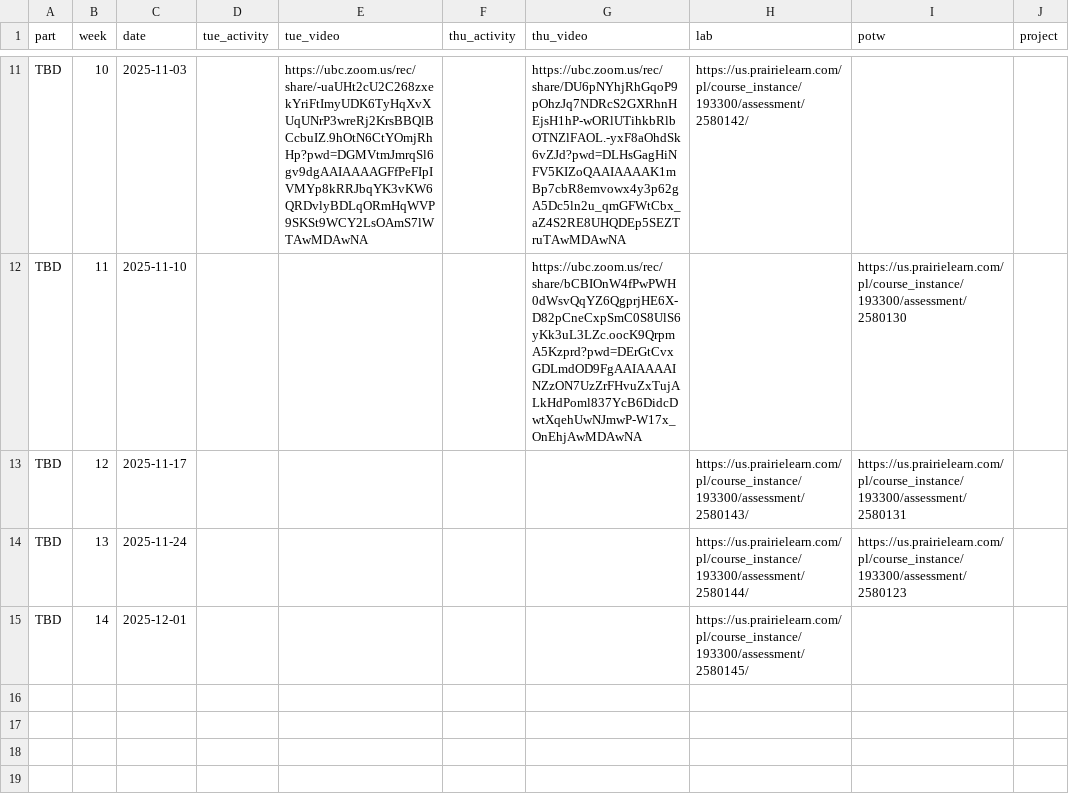
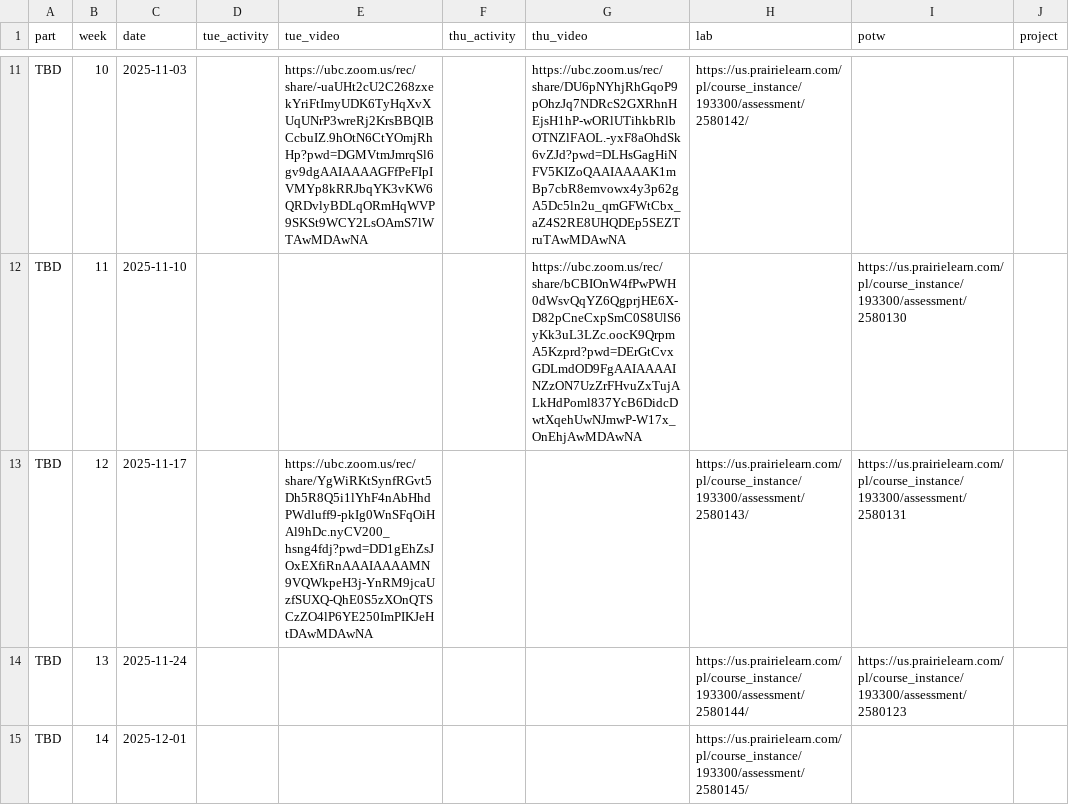
Before and after one commit to UBC-CS/cpsc203, a CSV file: data/schedule.csv, drawn as a sheet; only a part is shown, gaps mark what is left out; the diff names each change by its address in the sheet, - before the commit and + after, or states it on an @@ line.

Commit message:
tue video week 12

```diff
--- a/data/schedule.csv
+++ b/data/schedule.csv
-E13 (tue_video): (empty)
+E13 (tue_video): https://ubc.zoom.us/rec/share/YgWiRKtSynfRGvt5Dh5R8Q5i1lYhF4nAbHhdPWdluff9-pkIg0WnSFqOiHAl9hDc.nyCV200_hsng4fdj?pwd=DD1gEhZsJOxEXfiRnAAAIAAAAMN9VQWkpeH3j-YnRM9jcaUzfSUXQ-QhE0S5zXOnQTSCzZO4lP6YE250ImPIKJeHtDAwMDAwNA
```
Also changed, not shown: 1 other file.
